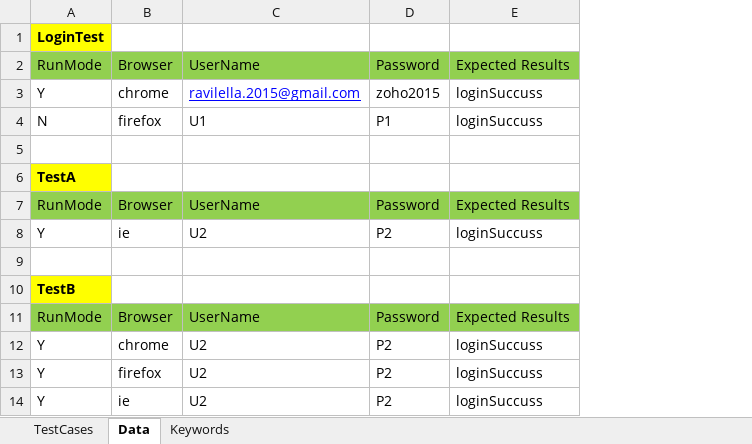
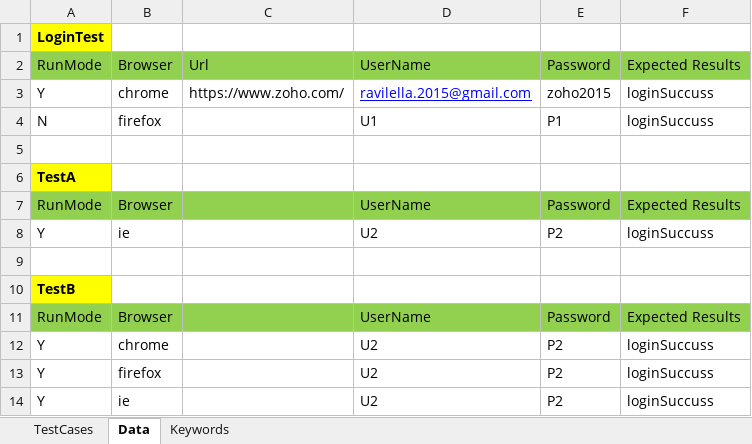
Before and after one commit to ravilella1234/Dec2020_Selenium_Batch, an Excel workbook: SalesforceCRM/DataSources/suitea.xlsx, sheet Data, drawn as a sheet; values as stored, in another font and other column widths than the file's, no borders; the diff names each change by its address in the sheet, - before the commit and + after, or states it on an @@ line.

```diff
--- a/SalesforceCRM/DataSources/suitea.xlsx (sheet Data)
+++ b/SalesforceCRM/DataSources/suitea.xlsx (sheet Data)
+column C, rows 2-3: Url | https://www.zoho.com/
```
Also changed, not shown: sheet Keywords, 20 other files.
